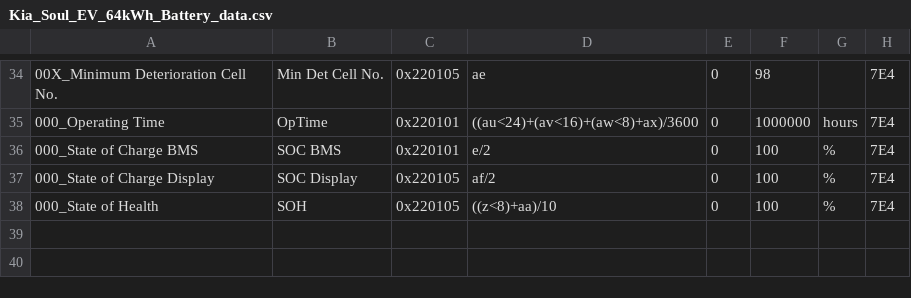
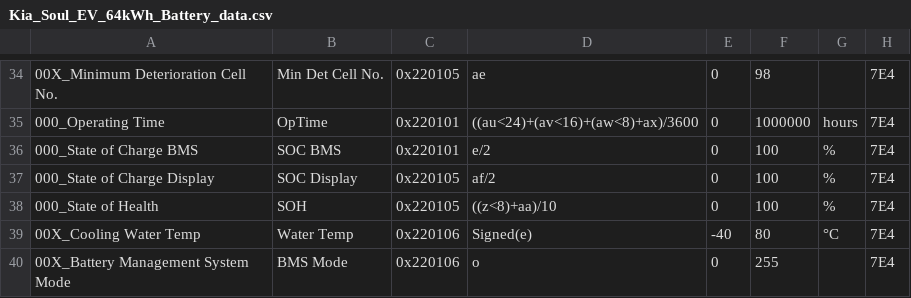
Before and after one commit to rico-chet/OBD-PIDs-for-HKMC-EVs, a CSV file: Soul EV - 64kWh/extendedpids/Kia_Soul_EV_64kWh_Battery_data.csv, drawn as a sheet; only a part is shown, gaps mark what is left out.

Commit message:
Soul EV - 64kWh: Add entries from Google Sheets table (experimental)
Import relevant BMS entries from the Google Sheets linked in
https://github.com/JejuSoul/OBD-PIDs-for-HKMC-EVs/issues/41.

Not yet confirmed. The `00X` prefix stands for eXperimental.

```diff
--- a/Soul EV - 64kWh/extendedpids/Kia_Soul_EV_64kWh_Battery_data.csv
+++ b/Soul EV - 64kWh/extendedpids/Kia_Soul_EV_64kWh_Battery_data.csv
@@ -38 +38,3 @@
 000_State of Health,SOH,0x220105,((z<8)+aa)/10,0,100,%,7E4
+00X_Cooling Water Temp,Water Temp,0x220106,Signed(e),-40,80,°C,7E4
+00X_Battery Management System Mode,BMS Mode,0x220106,o,0,255,,7E4
```
